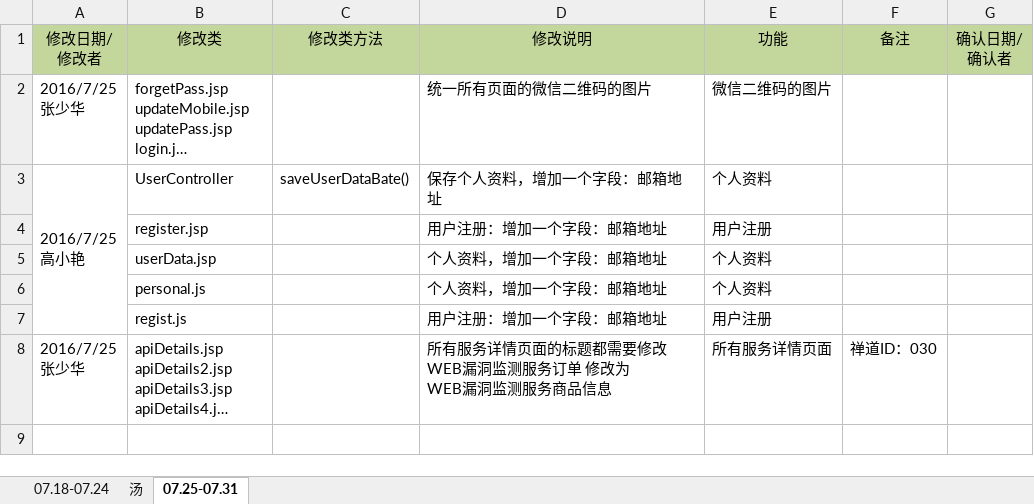
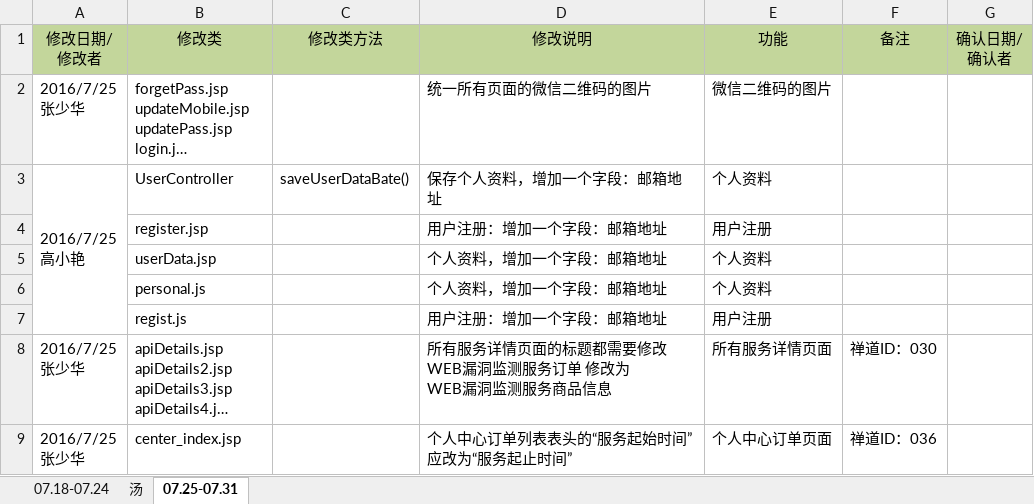
Before and after one commit to moutainhigh/Cloud_Security, an Excel workbook: csp2/cloud-security-platform/WebRoot/doc/Bug修改记录.xlsx, sheet 07.25-07.31, drawn as a sheet; long unchanged cells end in …; values as stored, in another font and other column widths than the file's, no borders; ↵ is a line break in a cell; the diff names each change by its address in the sheet, - before the commit and + after, or states it on an @@ line.

```diff
--- a/csp2/cloud-security-platform/WebRoot/doc/Bug修改记录.xlsx (sheet 07.25-07.31)
+++ b/csp2/cloud-security-platform/WebRoot/doc/Bug修改记录.xlsx (sheet 07.25-07.31)
+row 9: 2016/7/25 ↵ 张少华 | center_index.jsp |  | 个人中心订单列表表头的“服务起始时间”应改为“服务起止时间” | 个人中心订单页面 | 禅道ID：036
```
